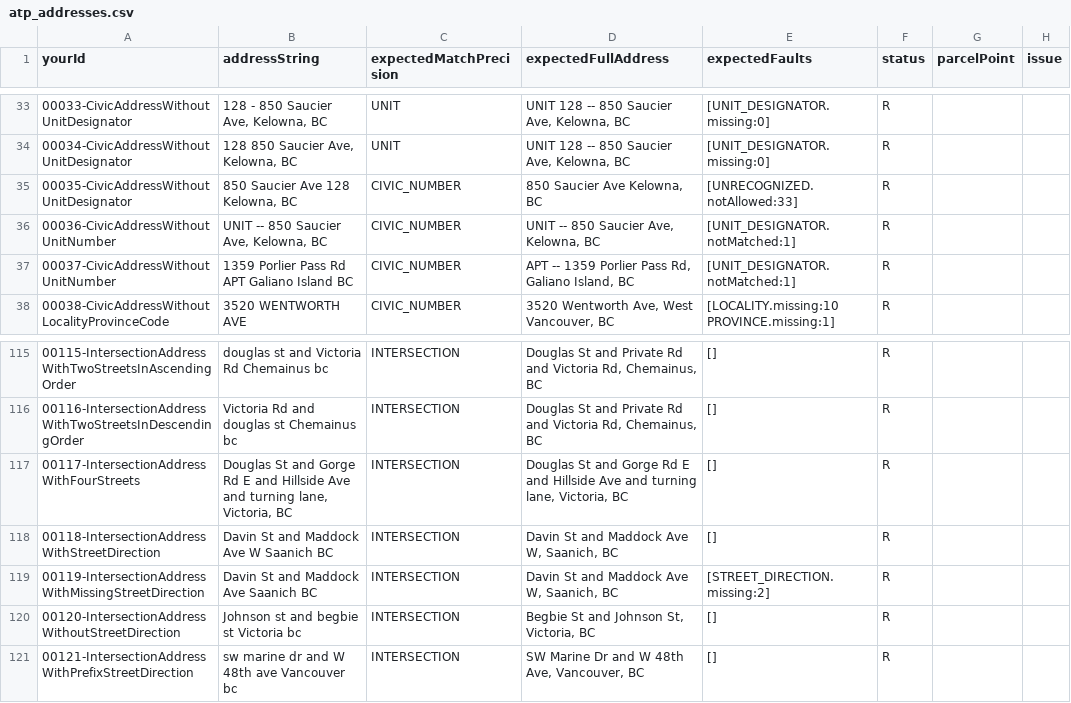
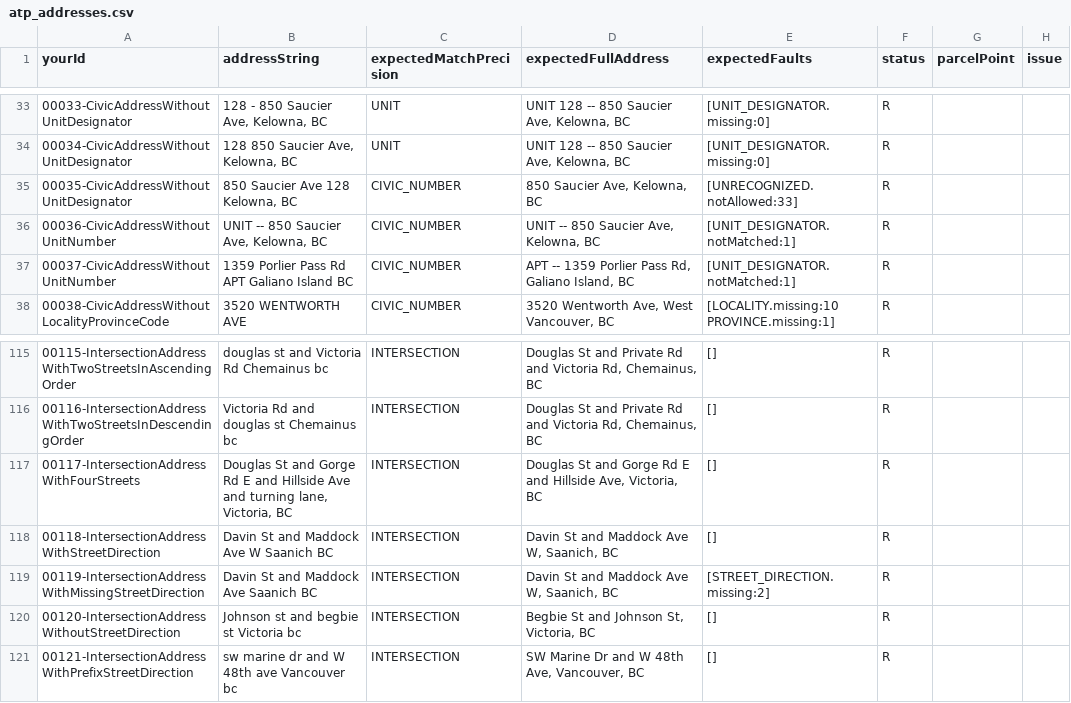
Before and after one commit to bcgov/ols-geocoder, a CSV file: atp_addresses.csv, drawn as a sheet; only a part is shown, gaps mark what is left out; the diff names each change by its address in the sheet, - before the commit and + after, or states it on an @@ line.

Commit message:
Update atp_addresses.csv

```diff
--- a/atp_addresses.csv
+++ b/atp_addresses.csv
-D35 (expectedFullAddress): 850 Saucier Ave Kelowna, BC
+D35 (expectedFullAddress): 850 Saucier Ave, Kelowna, BC
-D117 (expectedFullAddress): …and Hillside Ave and turning lane, Victoria, BC
+D117 (expectedFullAddress): …and Hillside Ave, Victoria, BC
```
